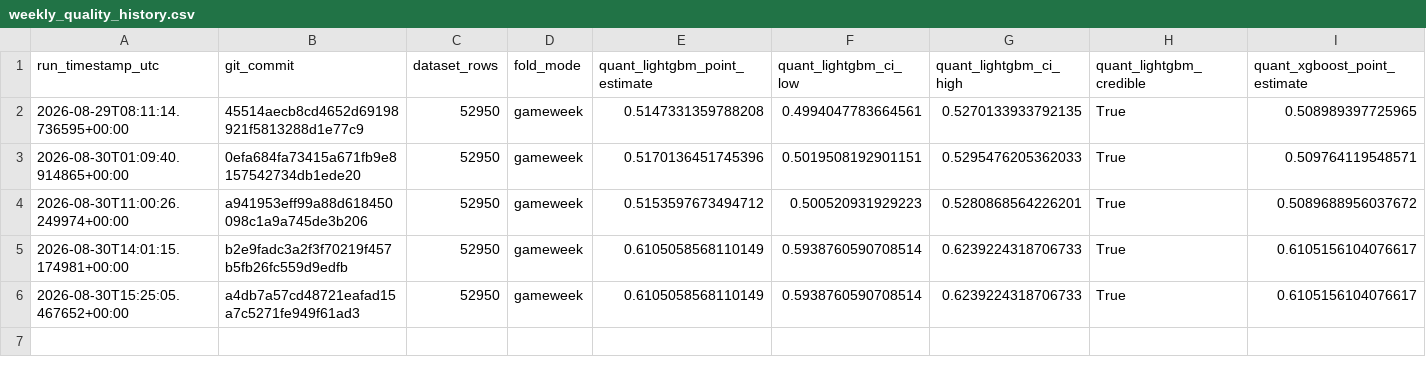
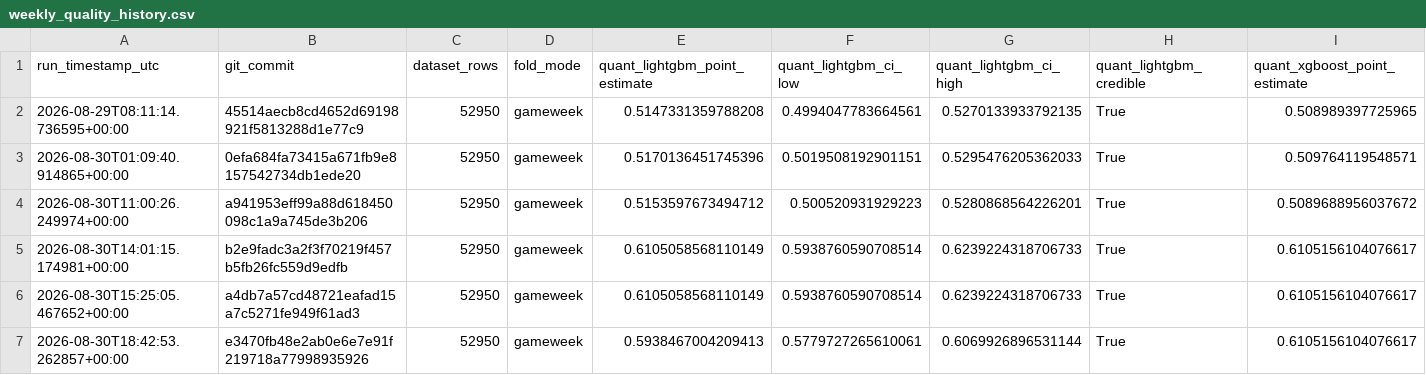
Before and after one commit to AhmadRehman1/FPL-Analyser, a CSV file: research/ml/results_history/weekly_quality_history.csv, drawn as a sheet; only a part is shown; rows hold the shown columns only; the diff names each change by its address in the sheet, - before the commit and + after, or states it on an @@ line.

```diff
--- a/research/ml/results_history/weekly_quality_history.csv
+++ b/research/ml/results_history/weekly_quality_history.csv
+row 7: 2026-08-30T18:42:53.262857+00:00 | e3470fb48e2ab0e6e7e91f219718a77998935926 | 52950 | gameweek | 0.5938467004209413 | 0.5779727265610061 | 0.6069926896531144 | True | 0.6105156104076617
```
